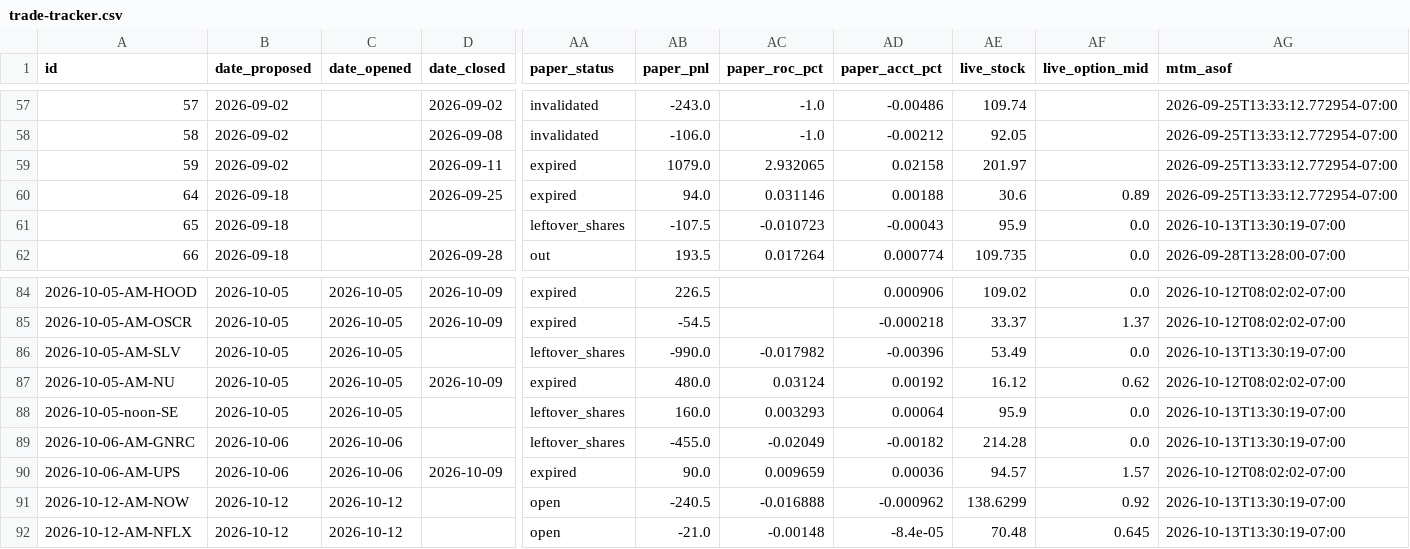
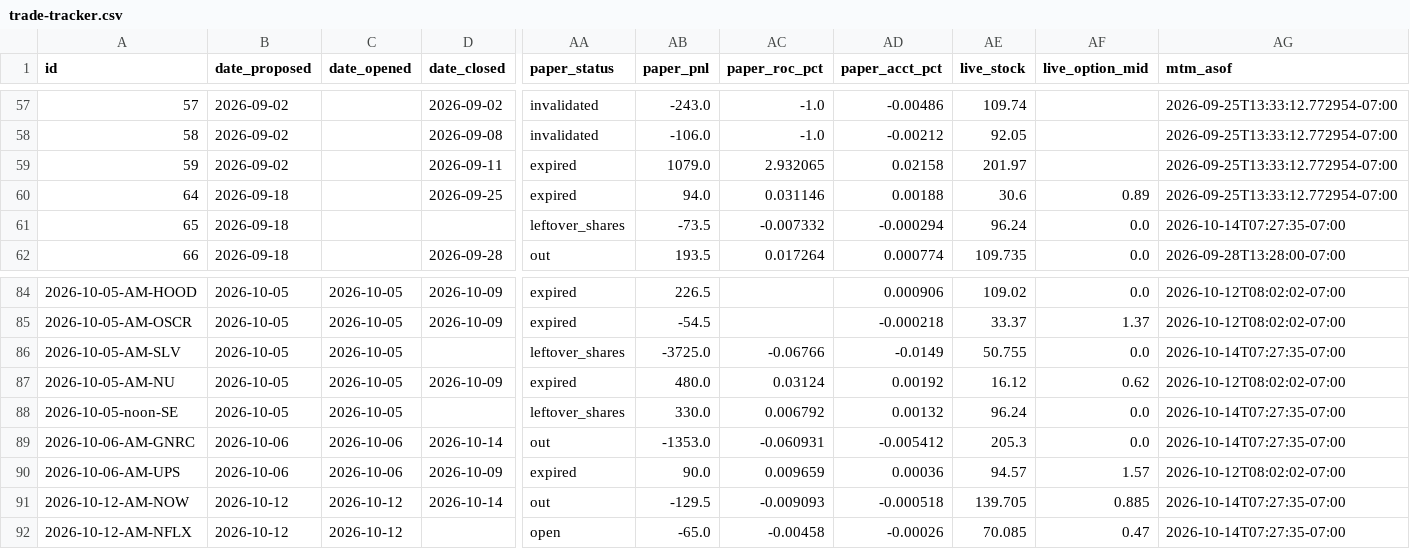
Before and after one commit to JesseHart22/stocktimus-paper, a CSV file: trade-tracker.csv, drawn as a sheet; only a part is shown, gaps mark what is left out; the diff covers the shown part only; the diff names each change by its address in the sheet, - before the commit and + after, or states it on an @@ line.

```diff
--- a/trade-tracker.csv
+++ b/trade-tracker.csv
-AB61 (paper_pnl): -107.5
+AB61 (paper_pnl): -73.5
-AC61 (paper_roc_pct): -0.010723
+AC61 (paper_roc_pct): -0.007332
-AD61 (paper_acct_pct): -0.00043
+AD61 (paper_acct_pct): -0.000294
-AE61 (live_stock): 95.9
+AE61 (live_stock): 96.24
-AG61 (mtm_asof): 2026-10-13T13:30:19-07:00
+AG61 (mtm_asof): 2026-10-14T07:27:35-07:00
-AB86 (paper_pnl): -990.0
+AB86 (paper_pnl): -3725.0
-AC86 (paper_roc_pct): -0.017982
+AC86 (paper_roc_pct): -0.06766
-AD86 (paper_acct_pct): -0.00396
+AD86 (paper_acct_pct): -0.0149
-AE86 (live_stock): 53.49
+AE86 (live_stock): 50.755
-AG86 (mtm_asof): 2026-10-13T13:30:19-07:00
+AG86 (mtm_asof): 2026-10-14T07:27:35-07:00
-AB88 (paper_pnl): 160.0
+AB88 (paper_pnl): 330.0
-AC88 (paper_roc_pct): 0.003293
+AC88 (paper_roc_pct): 0.006792
-AD88 (paper_acct_pct): 0.00064
+AD88 (paper_acct_pct): 0.00132
-AE88 (live_stock): 95.9
+AE88 (live_stock): 96.24
-AG88:AG89 (mtm_asof): 2026-10-13T13:30:19-07:00
+AG88:AG89 (mtm_asof): 2026-10-14T07:27:35-07:00
-D89 (date_closed): (empty)
+D89 (date_closed): 2026-10-14
-AA89 (paper_status): leftover_shares
+AA89 (paper_status): out
-AB89 (paper_pnl): -455.0
+AB89 (paper_pnl): -1353.0
-AC89 (paper_roc_pct): -0.02049
+AC89 (paper_roc_pct): -0.060931
-AD89 (paper_acct_pct): -0.00182
+AD89 (paper_acct_pct): -0.005412
-AE89 (live_stock): 214.28
+AE89 (live_stock): 205.3
-D91 (date_closed): (empty)
+D91 (date_closed): 2026-10-14
-AA91 (paper_status): open
+AA91 (paper_status): out
-AB91 (paper_pnl): -240.5
+AB91 (paper_pnl): -129.5
-AC91 (paper_roc_pct): -0.016888
+AC91 (paper_roc_pct): -0.009093
-AD91 (paper_acct_pct): -0.000962
+AD91 (paper_acct_pct): -0.000518
-AE91 (live_stock): 138.6299
+AE91 (live_stock): 139.705
-AF91 (live_option_mid): 0.92
+AF91 (live_option_mid): 0.885
-AG91:AG92 (mtm_asof): 2026-10-13T13:30:19-07:00
+AG91:AG92 (mtm_asof): 2026-10-14T07:27:35-07:00
-AB92 (paper_pnl): -21.0
+AB92 (paper_pnl): -65.0
-AC92 (paper_roc_pct): -0.00148
+AC92 (paper_roc_pct): -0.00458
-AD92 (paper_acct_pct): -8.4e-05
+AD92 (paper_acct_pct): -0.00026
-AE92 (live_stock): 70.48
+AE92 (live_stock): 70.085
-AF92 (live_option_mid): 0.645
+AF92 (live_option_mid): 0.47
```
Also changed, not shown: 1 added row and 53 edited cells elsewhere in this file, 3 other files.
